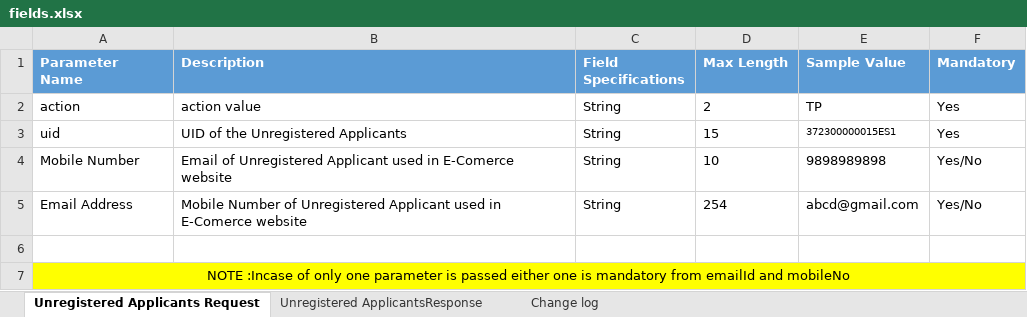
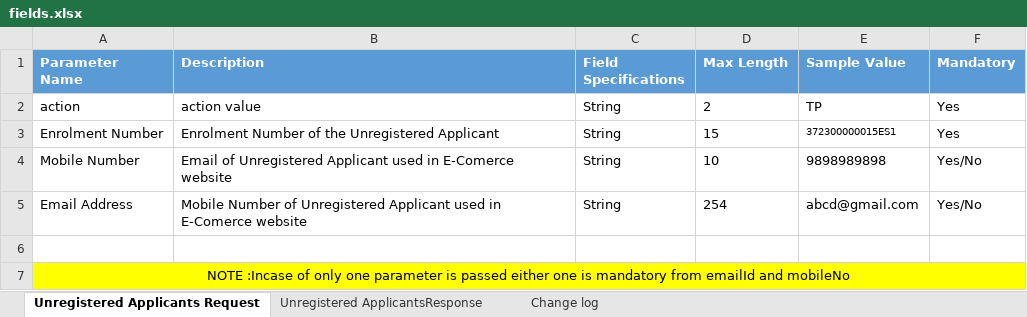
Before and after one commit to in-co-sandbox/in-co-sandbox-docs, an Excel workbook: data/gst/schema/public/unregistered-applicants-validation/v1.0/fields.xlsx, sheet Unregistered Applicants Request, drawn as a sheet; values as stored, in another font and other column widths than the file's, no borders; the diff names each change by its address in the sheet, - before the commit and + after, or states it on an @@ line.

```diff
--- a/data/gst/schema/public/unregistered-applicants-validation/v1.0/fields.xlsx (sheet Unregistered Applicants Request)
+++ b/data/gst/schema/public/unregistered-applicants-validation/v1.0/fields.xlsx (sheet Unregistered Applicants Request)
-A3 (Parameter Name): uid
+A3 (Parameter Name): Enrolment Number
-B3 (Description): UID of the Unregistered Applicants
+B3 (Description): Enrolment Number of the Unregistered Applicant
```
Also changed, not shown: data/gst/schema/public/unregistered-applicants/v1.0/fields.xlsx, 2 other files.
